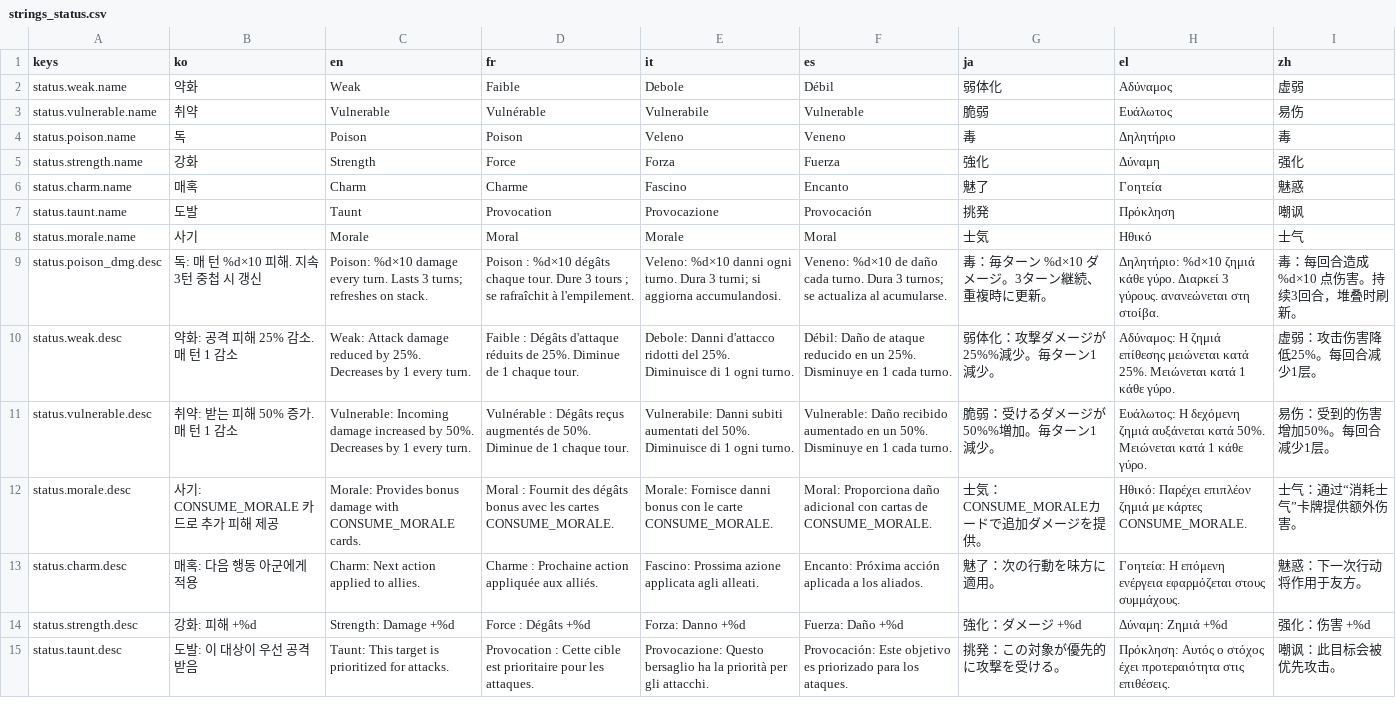
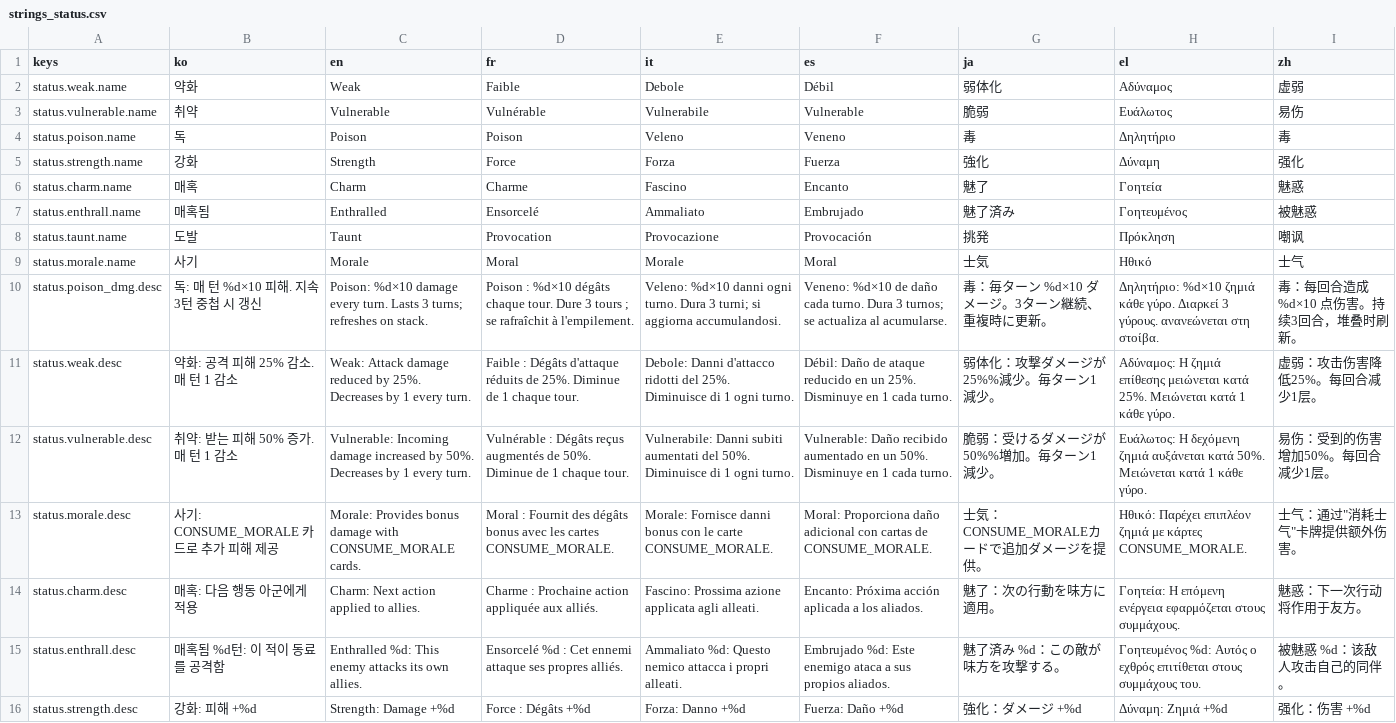
Before and after one commit to l980l/stsl, a CSV file: resources/translations/strings_status.csv, drawn as a sheet; only a part is shown; the shorter side is filled out with more unchanged rows.

```diff
--- a/resources/translations/strings_status.csv
+++ b/resources/translations/strings_status.csv
@@ -6,2 +6,3 @@ status.strength.name,강화,Strength,Force,Forza,Fuerza,強化,Δύναμη,强
 status.charm.name,매혹,Charm,Charme,Fascino,Encanto,魅了,Γοητεία,魅惑
+status.enthrall.name,매혹됨,Enthralled,Ensorcelé,Ammaliato,Embrujado,魅了済み,Γοητευμένος,被魅惑
 status.taunt.name,도발,Taunt,Provocation,Provocazione,Provocación,挑発,Πρόκληση,嘲讽
@@ -11,4 +12,5 @@ status.weak.desc,약화: 공격 피해 25% 감소. 매 턴 1 감소,Weak: Attack
 status.vulnerable.desc,취약: 받는 피해 50% 증가. 매 턴 1 감소,Vulnerable: Incoming damage increased by 50%. Decreases by 1 every turn.,Vulnérable : Dégâts reçus augmentés de 50%. Diminue de 1 chaque tour.,Vulnerabile: Danni subiti aumentati del 50%. Diminuisce di 1 ogni turno.,Vulnerable: Daño recibido aumentado en un 50%. Disminuye en 1 cada turno.,脆弱：受けるダメージが50%%増加。毎ターン1減少。,Ευάλωτος: Η δεχόμενη ζημιά αυξάνεται κατά 50%. Μειώνεται κατά 1 κάθε γύρο.,易伤：受到的伤害增加50%。每回合减少1层。
-status.morale.desc,사기: CONSUME_MORALE 카드로 추가 피해 제공,Morale: Provides bonus damage with CONSUME_MORALE cards.,Moral : Fournit des dégâts bonus avec les cartes CONSUME_MORALE.,Morale: Fornisce danni bonus con le carte CONSUME_MORALE.,Moral: Proporciona daño adicional con cartas de CONSUME_MORALE.,士気：CONSUME_MORALEカードで追加ダメージを提供。,Ηθικό: Παρέχει επιπλέον ζημιά με κάρτες CONSUME_MORALE.,士气：通过“消耗士气”卡牌提供额外伤害。
+status.morale.desc,사기: CONSUME_MORALE 카드로 추가 피해 제공,Morale: Provides bonus damage with CONSUME_MORALE cards.,Moral : Fournit des dégâts bonus avec les cartes CONSUME_MORALE.,Morale: Fornisce danni bonus con le carte CONSUME_MORALE.,Moral: Proporciona daño adicional con cartas de CONSUME_MORALE.,士気：CONSUME_MORALEカードで追加ダメージを提供。,Ηθικό: Παρέχει επιπλέον ζημιά με κάρτες CONSUME_MORALE.,士气：通过"消耗士气"卡牌提供额外伤害。
 status.charm.desc,매혹: 다음 행동 아군에게 적용,Charm: Next action applied to allies.,Charme : Prochaine action appliquée aux alliés.,Fascino: Prossima azione applicata agli alleati.,Encanto: Próxima acción aplicada a los aliados.,魅了：次の行動を味方に適用。,Γοητεία: Η επόμενη ενέργεια εφαρμόζεται στους συμμάχους.,魅惑：下一次行动将作用于友方。
+status.enthrall.desc,매혹됨 %d턴: 이 적이 동료를 공격함,Enthralled %d: This enemy attacks its own allies.,Ensorcelé %d : Cet ennemi attaque ses propres alliés.,Ammaliato %d: Questo nemico attacca i propri alleati.,Embrujado %d: Este enemigo ataca a sus propios aliados.,魅了済み %d：この敵が味方を攻撃する。,Γοητευμένος %d: Αυτός ο εχθρός επιτίθεται στους συμμάχους του.,被魅惑 %d：该敌人攻击自己的同伴。
 status.strength.desc,강화: 피해 +%d,Strength: Damage +%d,Force : Dégâts +%d,Forza: Danno +%d,Fuerza: Daño +%d,強化：ダメージ +%d,Δύναμη: Ζημιά +%d,强化：伤害 +%d
```
Also changed, not shown: resources/translations/strings_battle.csv, 8 other files.
